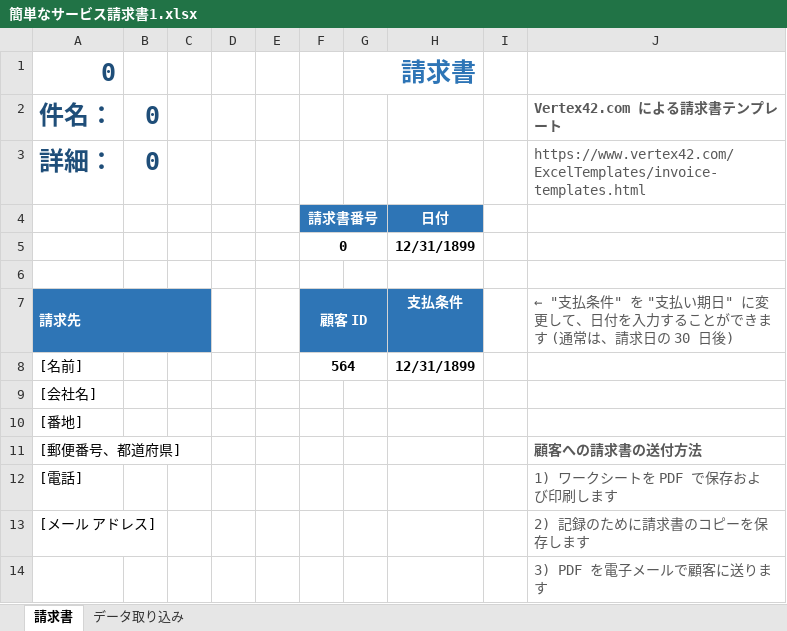
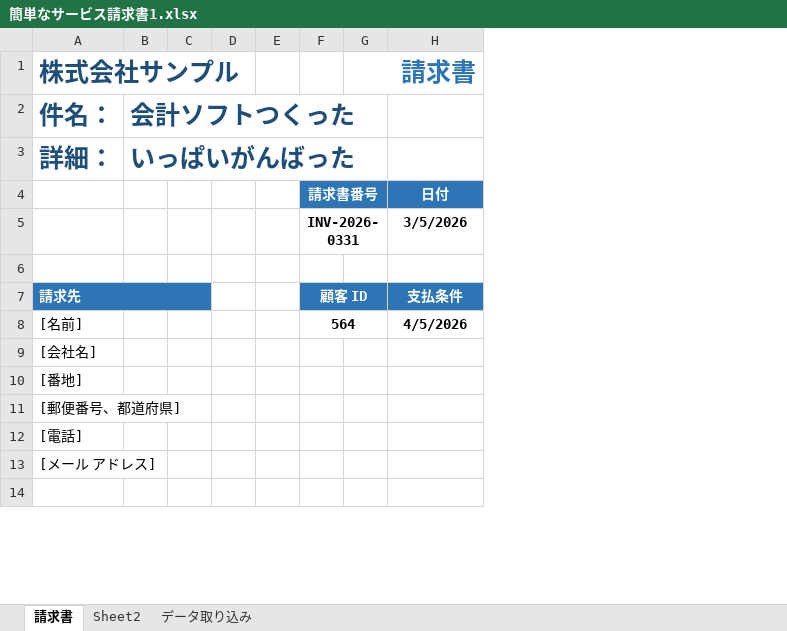
Before and after one commit to hao100000/website_mother, an Excel workbook: 簡単なサービス請求書1.xlsx, sheet 請求書, drawn as a sheet; only a part is shown; values as stored, in another font and other column widths than the file's, no borders; charts and pictures not drawn; removed rows and columns are numbered as before the commit, all else as after; the diff covers the shown part only; the diff names each change by its address in the sheet, - before the commit and + after, or states it on an @@ line.

```diff
--- a/簡単なサービス請求書1.xlsx (sheet 請求書)
+++ b/簡単なサービス請求書1.xlsx (sheet 請求書)
+sheet tab: Sheet2
-column B, rows 2-3: 0 | 0
+column B, rows 2-3: 会計ソフトつくった | いっぱいがんばった
-column I, empty
-column J, rows 2-3: Vertex42.com による請求書テンプレート | https://www.vertex42.com/ExcelTemplates/invoice-templates.html; rows 7-14: ← "支払条件" を "支払い期日" に変更して、日付を入力することができます (通常は、請求日の 30 日後) |  |  |  | 顧客への請求書の送付方法 | 1) ワークシートを PDF で保存および印刷します | 2) 記録のために請求書のコピーを保存します | 3) PDF を電子メールで顧客に送ります
-A1: 0
+A1: 株式会社サンプル
-row 5:  |  |  |  |  | 0 |  | 12/31/1899
+row 5:  |  |  |  |  | INV-2026-0331 |  | 3/5/2026
-H8: 12/31/1899
+H8: 4/5/2026
```
Also changed, not shown: 11 removed rows and 4 edited cells elsewhere in this sheet, sheet データ取り込み, charts or pictures, 1 other file.
